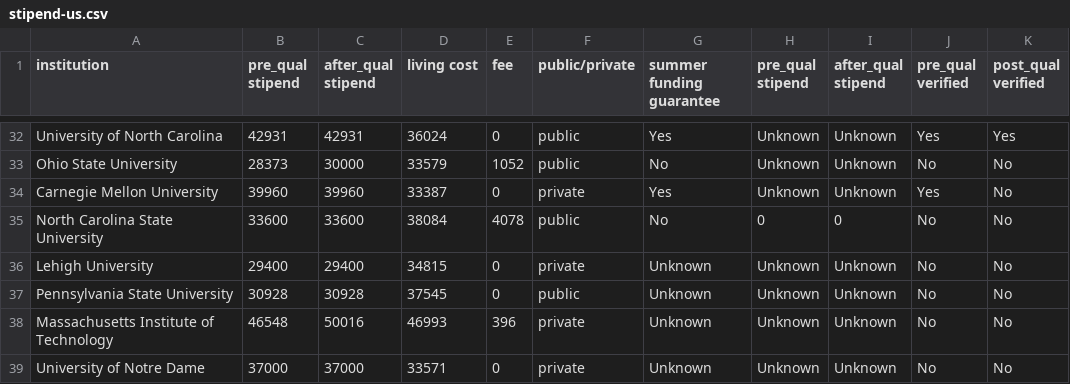
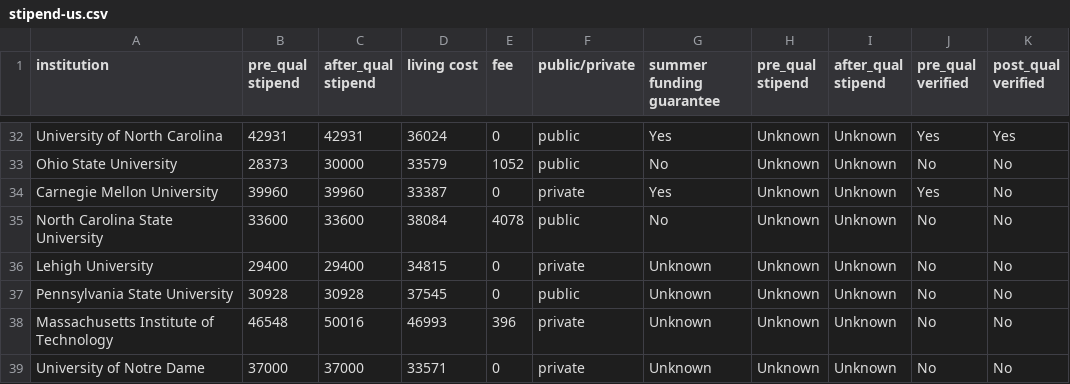
Before and after one commit to CSStipendRankings/CSStipendRankings, a CSV file: stipend-us.csv, drawn as a sheet; only a part is shown, gaps mark what is left out.

```diff
--- a/stipend-us.csv
+++ b/stipend-us.csv
@@ -34,3 +34,3 @@ institution, pre_qual stipend, after_qual stipend, living cost, fee, public/priv
 "Carnegie Mellon University", 39960, 39960, 33387, 0, private, Yes, Unknown, Unknown, Yes, No
-"North Carolina State University", 33600, 33600, 38084, 4078, public, No, 0, 0, No, No
+"North Carolina State University", 33600, 33600, 38084, 4078, public, No, Unknown, Unknown, No, No
 "Lehigh University", 29400, 29400, 34815, 0, private, Unknown, Unknown, Unknown, No, No
```
Also changed, not shown: 1 other file.
